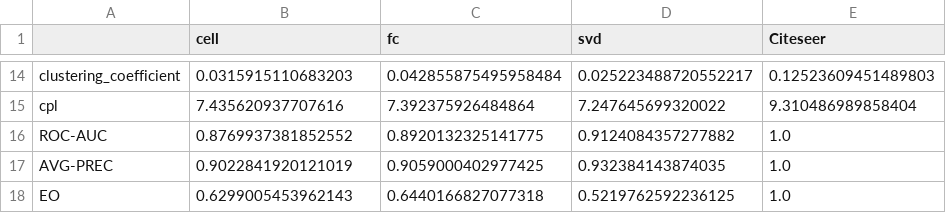
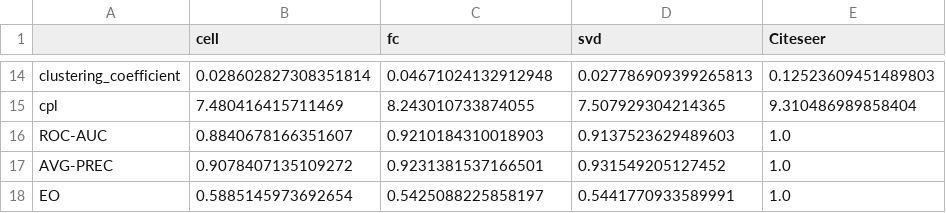
Before and after one commit to sverdoot/netgan-without-gan, a CSV file: logs/citeseer.csv, drawn as a sheet; only a part is shown, gaps mark what is left out; the diff covers the shown part only; the diff names each change by its address in the sheet, - before the commit and + after, or states it on an @@ line.

```diff
--- a/logs/citeseer.csv
+++ b/logs/citeseer.csv
-B14 (cell): 0.0315915110683203
+B14 (cell): 0.028602827308351814
-C14 (fc): 0.042855875495958484
+C14 (fc): 0.04671024132912948
-D14 (svd): 0.025223488720552217
+D14 (svd): 0.027786909399265813
-B15 (cell): 7.435620937707616
+B15 (cell): 7.480416415711469
-C15 (fc): 7.392375926484864
+C15 (fc): 8.243010733874055
-D15 (svd): 7.247645699320022
+D15 (svd): 7.507929304214365
-B16 (cell): 0.8769937381852552
+B16 (cell): 0.8840678166351607
-C16 (fc): 0.8920132325141775
+C16 (fc): 0.9210184310018903
-D16 (svd): 0.9124084357277882
+D16 (svd): 0.9137523629489603
-B17 (cell): 0.9022841920121019
+B17 (cell): 0.9078407135109272
-C17 (fc): 0.9059000402977425
+C17 (fc): 0.9231381537166501
-D17 (svd): 0.932384143874035
+D17 (svd): 0.931549205127452
-B18 (cell): 0.6299005453962143
+B18 (cell): 0.5885145973692654
-C18 (fc): 0.6440166827077318
+C18 (fc): 0.5425088225858197
-D18 (svd): 0.5219762592236125
+D18 (svd): 0.5441770933589991
```
Also changed, not shown: 30 edited cells elsewhere in this file, logs/cora_ml.csv, logs/polblogs.csv, 2 other files.
